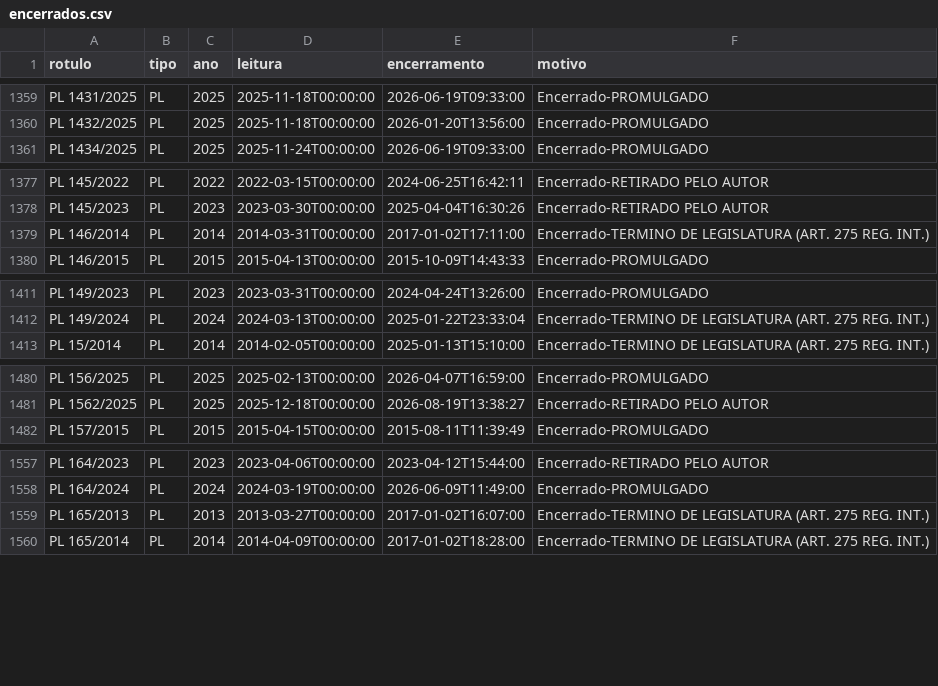
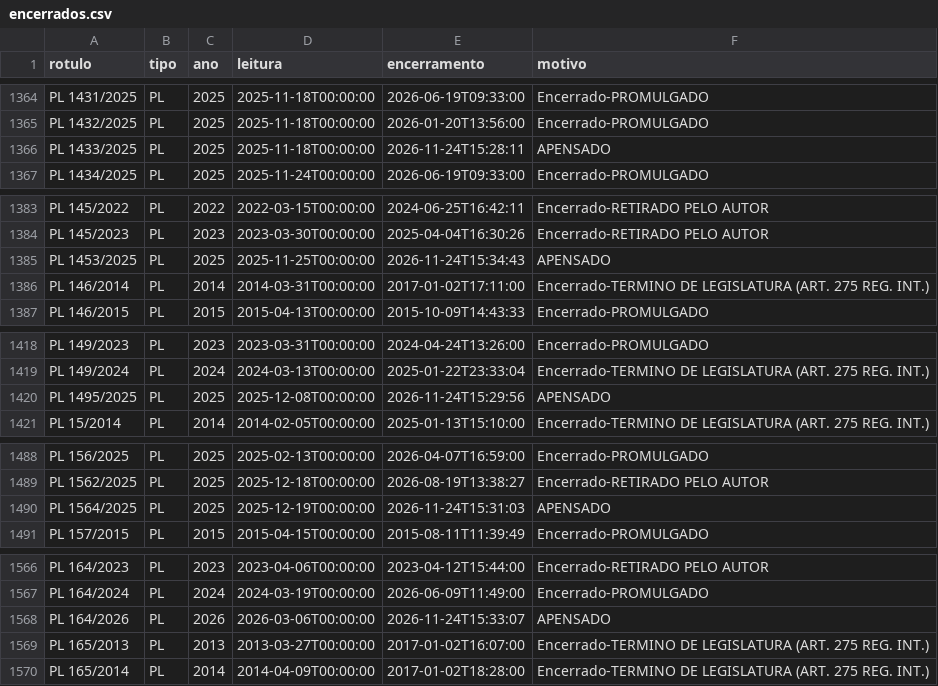
Before and after one commit to prototiposlegisla/comissoes-acervo, a CSV file: dados/encerrados.csv, drawn as a sheet; only a part is shown, gaps mark what is left out; the diff covers the shown part only; the diff names each change by its address in the sheet, - before the commit and + after, or states it on an @@ line.

```diff
--- a/dados/encerrados.csv
+++ b/dados/encerrados.csv
+row 1366: PL 1433/2025 | PL | 2025 | 2025-11-18T00:00:00 | 2026-11-24T15:28:11 | APENSADO
+row 1385: PL 1453/2025 | PL | 2025 | 2025-11-25T00:00:00 | 2026-11-24T15:34:43 | APENSADO
+row 1420: PL 1495/2025 | PL | 2025 | 2025-12-08T00:00:00 | 2026-11-24T15:29:56 | APENSADO
+row 1490: PL 1564/2025 | PL | 2025 | 2025-12-19T00:00:00 | 2026-11-24T15:31:03 | APENSADO
+row 1568: PL 164/2026 | PL | 2026 | 2026-03-06T00:00:00 | 2026-11-24T15:33:07 | APENSADO
```
Also changed, not shown: 20 added rows elsewhere in this file, dados/coletas.csv, 3 other files.
